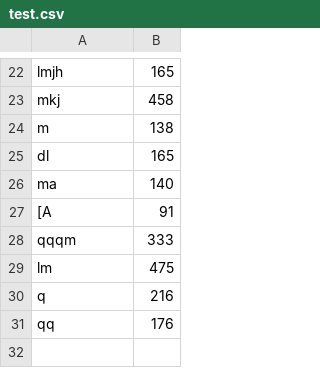
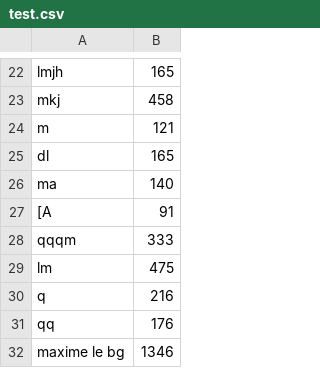
Before and after one commit to FoxtrotFR/LeSudiste, a CSV file: test.csv, drawn as a sheet; only a part is shown, gaps mark what is left out.

```diff
--- a/test.csv
+++ b/test.csv
@@ -23,3 +23,3 @@ lmjh,165
 mkj,458
-m,138
+m,121
 dl,165
@@ -31 +31,2 @@ q,216
 qq,176
+maxime le bg,1346
```
Also changed, not shown: 2 other files.
